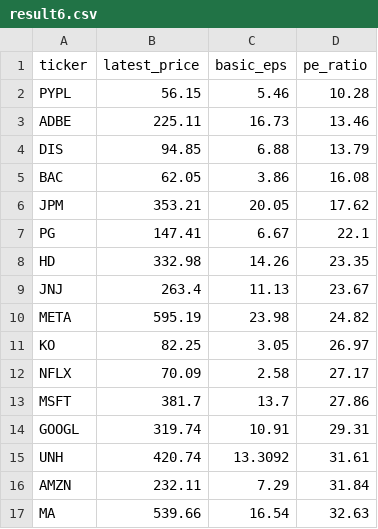
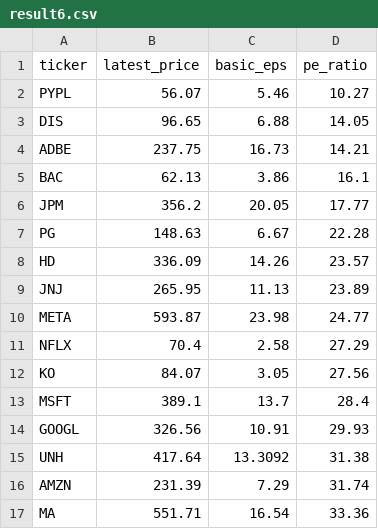
Before and after one commit to laihoangson/financial-analytic, a CSV file: data/query_data/result6.csv, drawn as a sheet; only a part is shown; the diff covers the shown part only.

Commit message:
Phase 2: Update SQL query results from Supabase

```diff
--- a/data/query_data/result6.csv
+++ b/data/query_data/result6.csv
@@ -1,17 +1,17 @@
 ticker,latest_price,basic_eps,pe_ratio
-PYPL,56.15,5.46,10.28
-ADBE,225.11,16.73,13.46
-DIS,94.85,6.88,13.79
-BAC,62.05,3.86,16.08
-JPM,353.21,20.05,17.62
-PG,147.41,6.67,22.1
-HD,332.98,14.26,23.35
-JNJ,263.4,11.13,23.67
-META,595.19,23.98,24.82
-KO,82.25,3.05,26.97
-NFLX,70.09,2.58,27.17
-MSFT,381.7,13.7,27.86
-GOOGL,319.74,10.91,29.31
-UNH,420.74,13.3092,31.61
-AMZN,232.11,7.29,31.84
-MA,539.66,16.54,32.63
+PYPL,56.07,5.46,10.27
+DIS,96.65,6.88,14.05
+ADBE,237.75,16.73,14.21
+BAC,62.13,3.86,16.1
+JPM,356.2,20.05,17.77
+PG,148.63,6.67,22.28
+HD,336.09,14.26,23.57
+JNJ,265.95,11.13,23.89
+META,593.87,23.98,24.77
+NFLX,70.4,2.58,27.29
+KO,84.07,3.05,27.56
+MSFT,389.1,13.7,28.4
+GOOGL,326.56,10.91,29.93
+UNH,417.64,13.3092,31.38
+AMZN,231.39,7.29,31.74
+MA,551.71,16.54,33.36
```
Also changed, not shown: 1 added row, 1 removed row and 8 edited cells elsewhere in this file, data/query_data/result7.csv, data/query_data/result8.csv.
